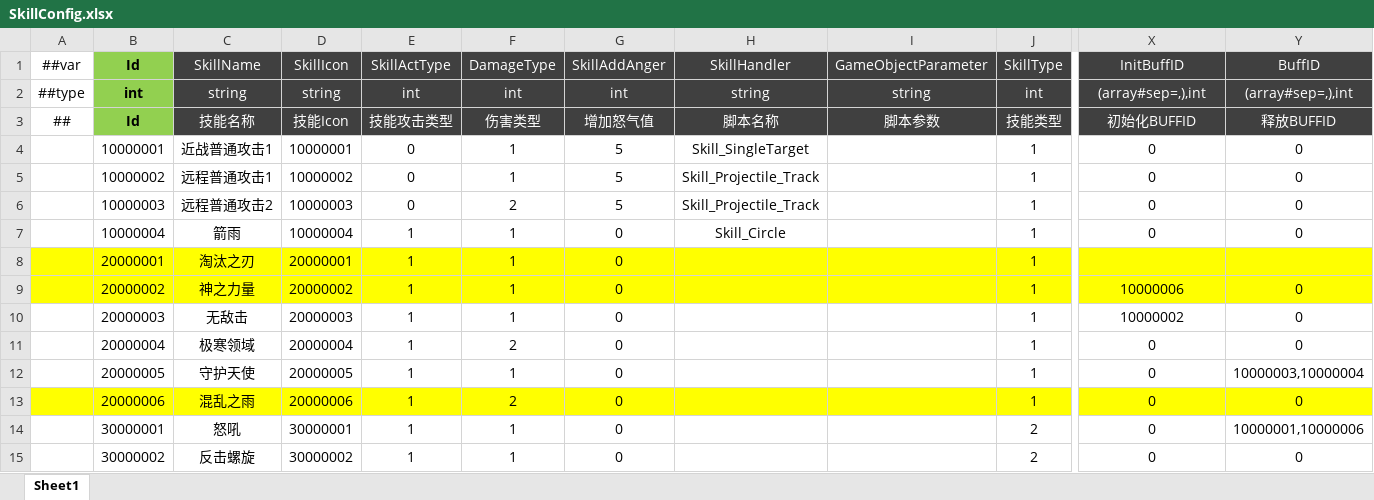
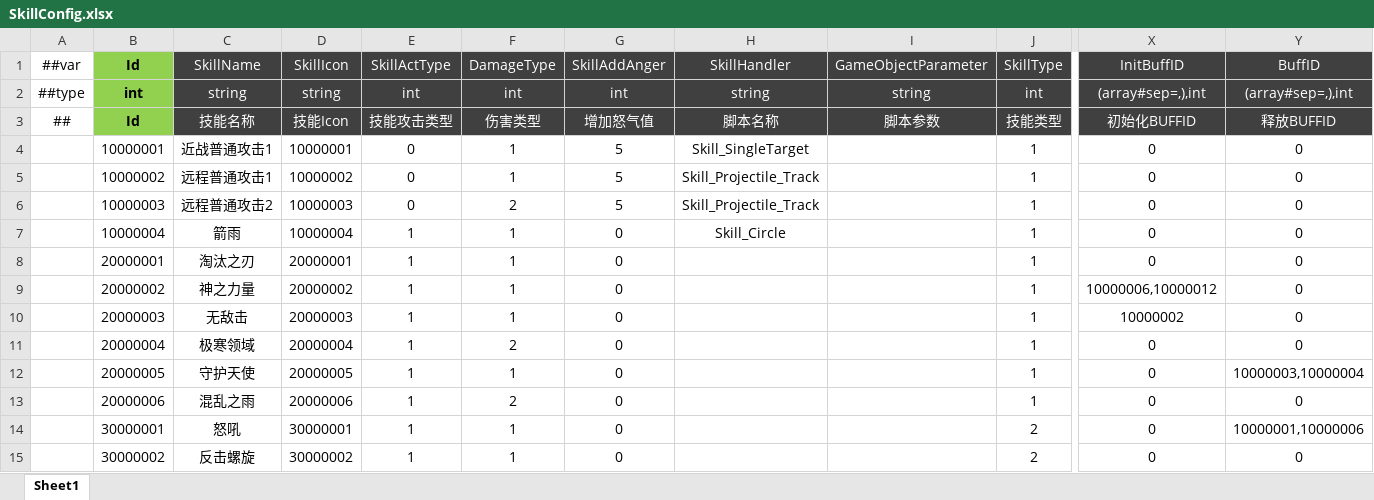
Before and after one commit to csyinghuochong/miniprogram_1, an Excel workbook: Unity/Assets/Config/Excel/SkillConfig.xlsx, sheet Sheet1, drawn as a sheet; only a part is shown, gaps mark what is left out; values as stored, in another font and other column widths than the file's, no borders; the diff covers the shown part only; the diff names each change by its address in the sheet, - before the commit and + after, or states it on an @@ line.

```diff
--- a/Unity/Assets/Config/Excel/SkillConfig.xlsx (sheet Sheet1)
+++ b/Unity/Assets/Config/Excel/SkillConfig.xlsx (sheet Sheet1)
-A8:Y9 fill: #FFFF00
+A8:Y9 fill: none
-X8 (InitBuffID): (empty)
+X8 (InitBuffID): 0
-Y8 (BuffID): (empty)
+Y8 (BuffID): 0
-X9 (InitBuffID): 10000006
+X9 (InitBuffID): 10000006,10000012
-A13:Y13 fill: #FFFF00
+A13:Y13 fill: none
```
Also changed, not shown: 1 added row, 25 edited cells and cell formats elsewhere in this sheet, Unity/Assets/Config/Excel/BuffConfig.xlsx, Unity/Assets/Config/Excel/HeroConfig.xlsx, 53 other files.
